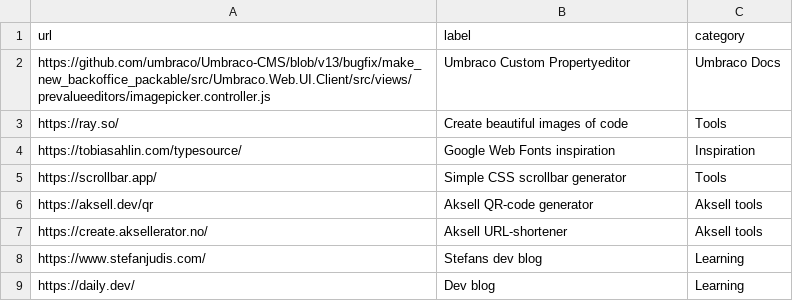
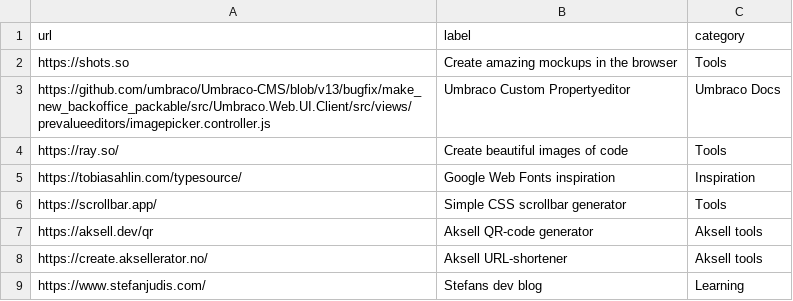
Before and after one commit to aksellsor/tools, a CSV file: links.csv, drawn as a sheet; only a part is shown; the shorter side is filled out with more unchanged rows.

Commit message:
Update links.csv

```diff
--- a/links.csv
+++ b/links.csv
@@ -1,2 +1,3 @@
 url,label,category
+https://shots.so, Create amazing mockups in the browser, Tools
 https://github.com/umbraco/Umbraco-CMS/blob/v13/bugfix/make_new_backoffice_packable/src/Umbraco.Web.UI.Client/src/views/prevalueeditors/imagepicker.controller.js, Umbraco Custom Propertyeditor, Umbraco Docs
```
